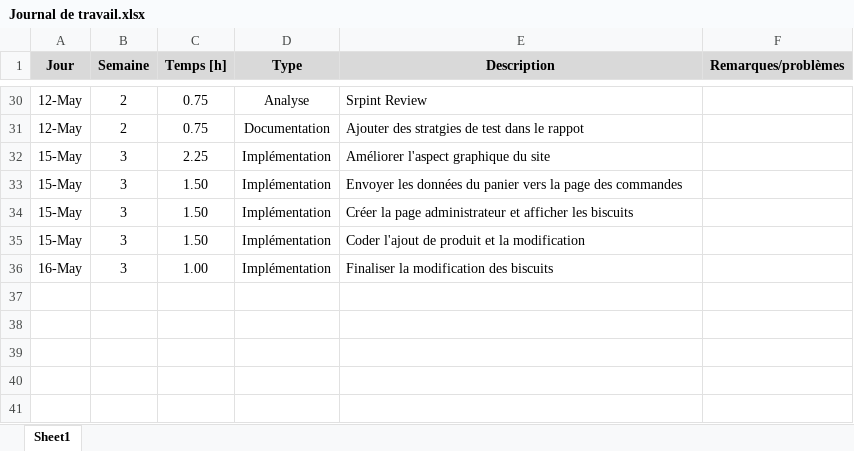
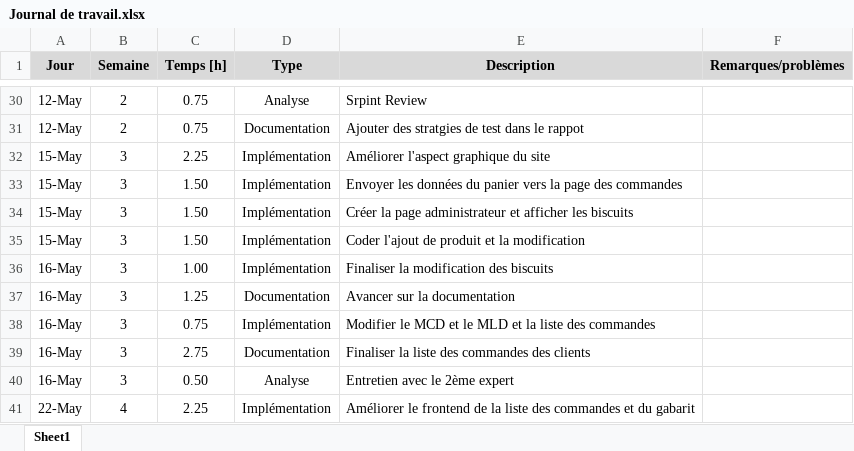
Before and after one commit to StojilovicIvan/TPI23, an Excel workbook: Documentation/Versions originaux/Journal de travail.xlsx, sheet Sheet1, drawn as a sheet; only a part is shown, gaps mark what is left out; values as stored, in another font and other column widths than the file's, no borders; the diff names each change by its address in the sheet, - before the commit and + after, or states it on an @@ line.

Commit message:
Affichage de la liste des commandes

```diff
--- a/Documentation/Versions originaux/Journal de travail.xlsx (sheet Sheet1)
+++ b/Documentation/Versions originaux/Journal de travail.xlsx (sheet Sheet1)
+row 37: 16-May | 3 | 1.25 | Documentation | Avancer sur la documentation
+row 38: 16-May | 3 | 0.75 | Implémentation | Modifier le MCD et le MLD et la liste des commandes
+row 39: 16-May | 3 | 2.75 | Documentation | Finaliser la liste des commandes des clients
+row 40: 16-May | 3 | 0.50 | Analyse | Entretien avec le 2ème expert
+row 41: 22-May | 4 | 2.25 | Implémentation | Améliorer le frontend de la liste des commandes et du gabarit
```
Also changed, not shown: 16 other files.
